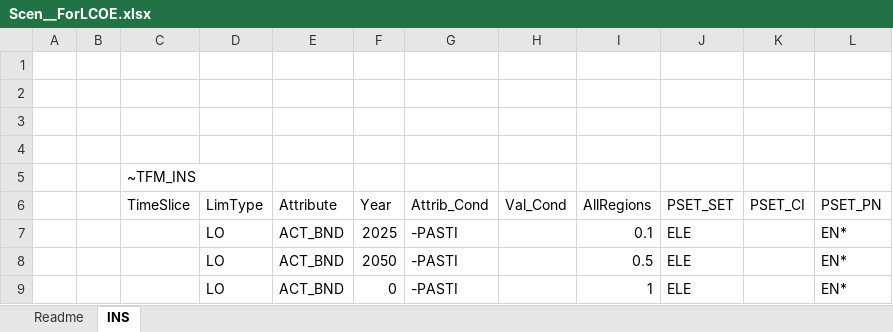
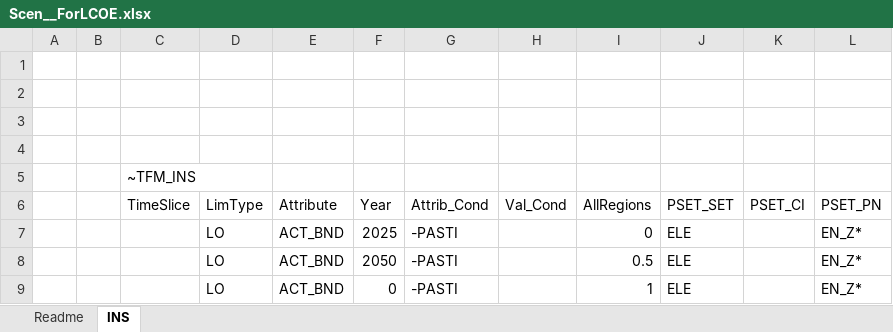
Before and after one commit to MMobir/test2, an Excel workbook: SuppXLS/Scen__ForLCOE.xlsx, sheet INS, drawn as a sheet; values as stored, in another font and other column widths than the file's, no borders; the diff names each change by its address in the sheet, - before the commit and + after, or states it on an @@ line.

Commit message:
Restricting the activity bound to power since it conflicts with some UCs for hydro in some regions

```diff
--- a/SuppXLS/Scen__ForLCOE.xlsx (sheet INS)
+++ b/SuppXLS/Scen__ForLCOE.xlsx (sheet INS)
-I7 (AllRegions): 0.1
+I7 (AllRegions): 0
-L7:L9 (PSET_PN): EN*
+L7:L9 (PSET_PN): EN_Z*
```
